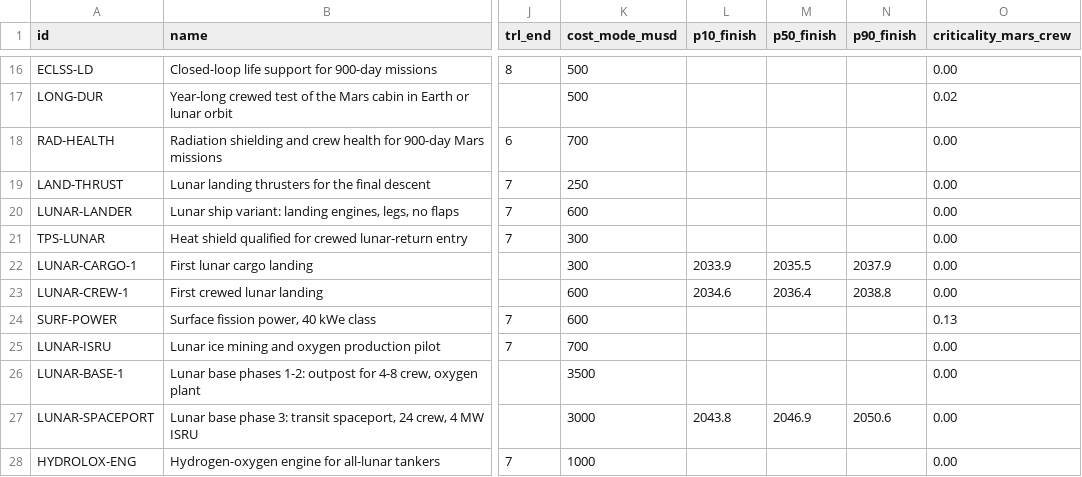
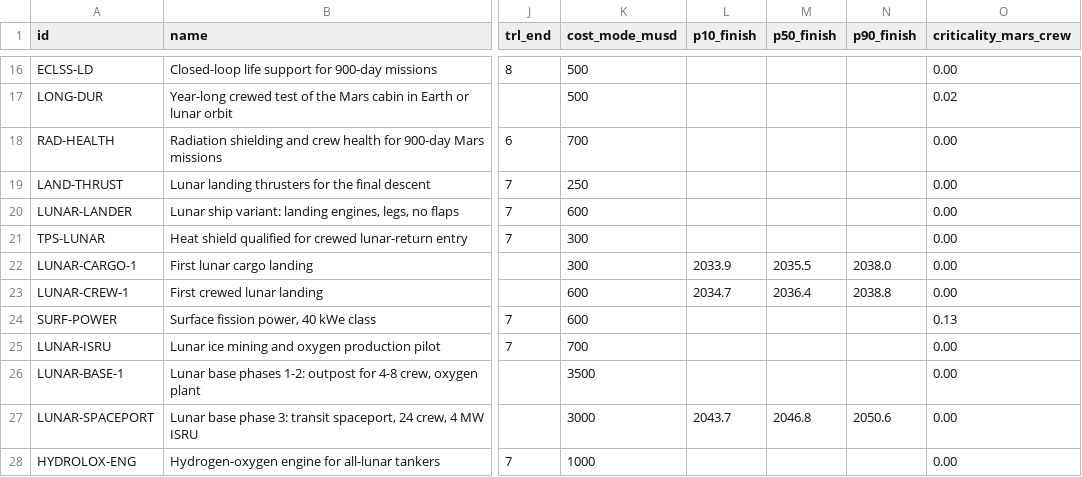
Before and after one commit to Skymeapple/solar-exploration, a CSV file: results/roadmap/schedule.csv, drawn as a sheet; only a part is shown, gaps mark what is left out; the diff covers the shown part only; the diff names each change by its address in the sheet, - before the commit and + after, or states it on an @@ line.

```diff
--- a/results/roadmap/schedule.csv
+++ b/results/roadmap/schedule.csv
-N22 (p90_finish): 2037.9
+N22 (p90_finish): 2038.0
-L23 (p10_finish): 2034.6
+L23 (p10_finish): 2034.7
-L27 (p10_finish): 2043.8
+L27 (p10_finish): 2043.7
-M27 (p50_finish): 2046.9
+M27 (p50_finish): 2046.8
```
Also changed, not shown: 2 added rows and 29 edited cells elsewhere in this file, results/roadmap/logistics_conservative.csv, results/roadmap/logistics_model.csv, 8 other files.
